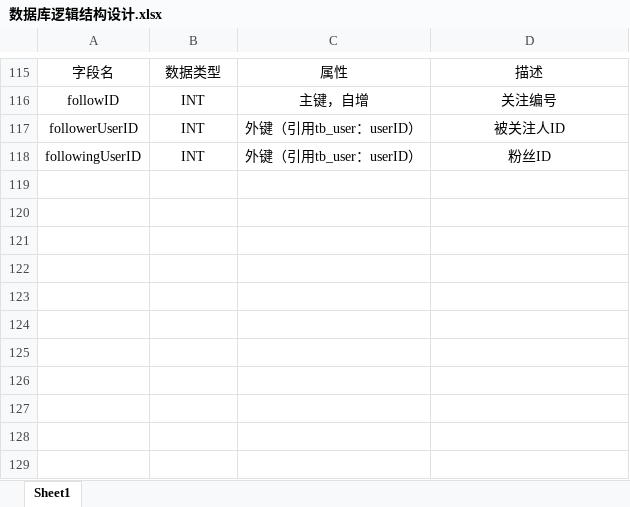
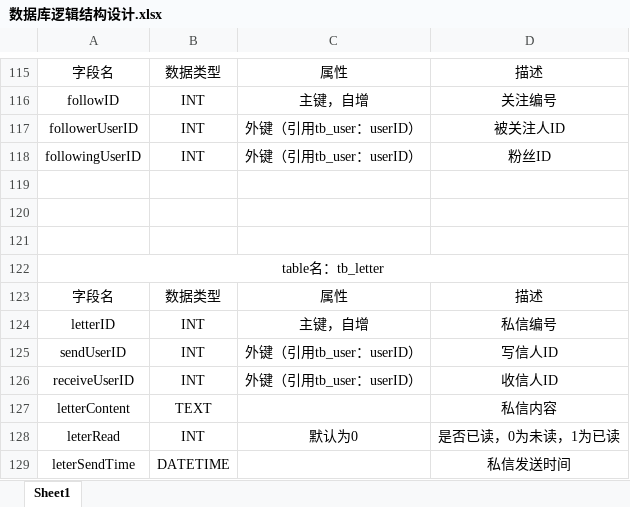
Before and after one commit to Zihao-Liu/MyWeb, an Excel workbook: 数据库逻辑结构设计.xlsx, sheet Sheet1, drawn as a sheet; only a part is shown, gaps mark what is left out; values as stored, in another font and other column widths than the file's, no borders; the diff names each change by its address in the sheet, - before the commit and + after, or states it on an @@ line.

```diff
--- a/数据库逻辑结构设计.xlsx (sheet Sheet1)
+++ b/数据库逻辑结构设计.xlsx (sheet Sheet1)
+row 119: (empty)
+row 120: (empty)
+row 121: (empty)
+row 122: table名：tb_letter
+row 123: 字段名 | 数据类型 | 属性 | 描述
+row 124: letterID | INT | 主键，自增 | 私信编号
+row 125: sendUserID | INT | 外键（引用tb_user：userID） | 写信人ID
+row 126: receiveUserID | INT | 外键（引用tb_user：userID） | 收信人ID
+row 127: letterContent | TEXT |  | 私信内容
+row 128: leterRead | INT | 默认为0 | 是否已读，0为未读，1为已读
+row 129: leterSendTime | DATETIME |  | 私信发送时间
```
Also changed, not shown: bug或缺陷记录.xlsx, 开发计划与实现.xlsx, 27 other files.
